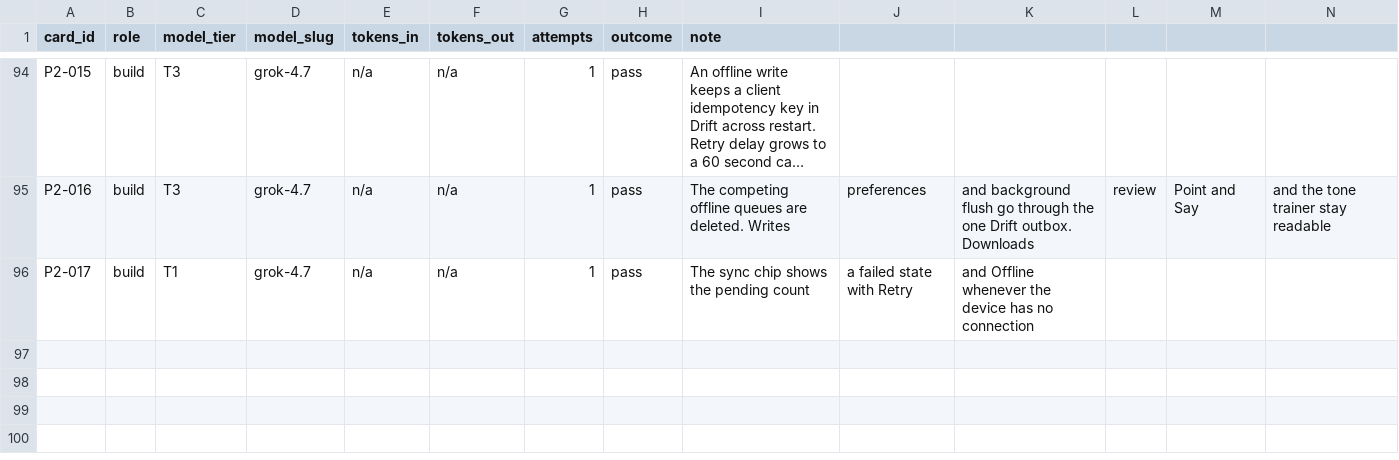
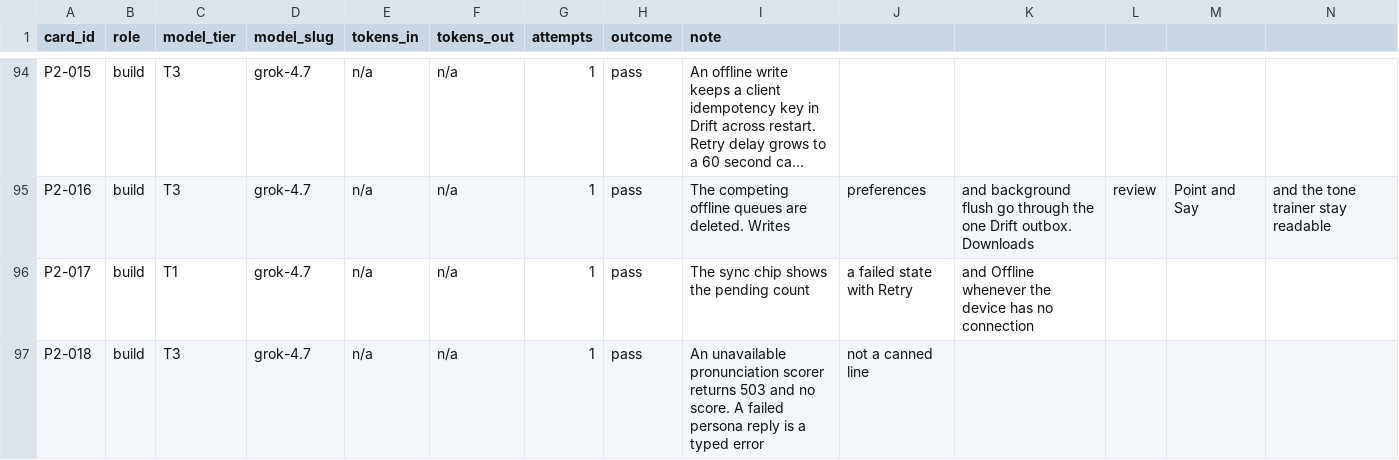
Before and after one commit to michaelTheKing0616/lingafriq-mobile-app-clone, a CSV file: docs/build/LEDGER.csv, drawn as a sheet; only a part is shown, gaps mark what is left out; long unchanged cells end in …; the diff names each change by its address in the sheet, - before the commit and + after, or states it on an @@ line.

```diff
--- a/docs/build/LEDGER.csv
+++ b/docs/build/LEDGER.csv
+row 97: P2-018 | build | T3 | grok-4.7 | n/a | n/a | 1 | pass | An unavailable pronunciation scorer returns 503 and no score. A failed persona reply is a typed error | not a canned line
```
Also changed, not shown: docs/plan/CARD_STATUS.tsv, 11 other files.
